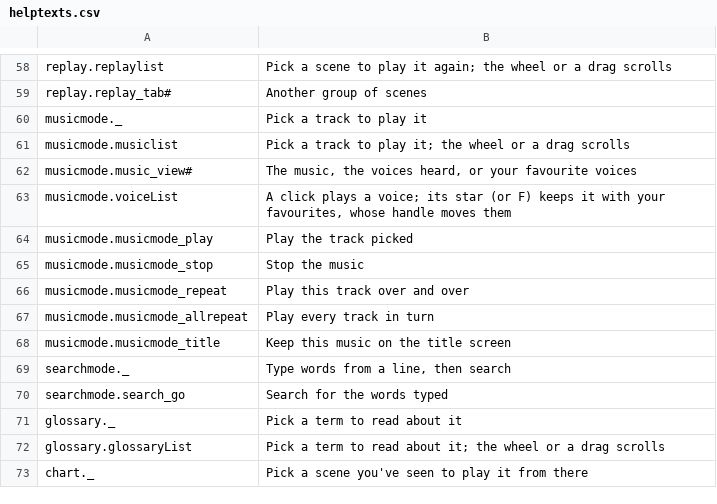
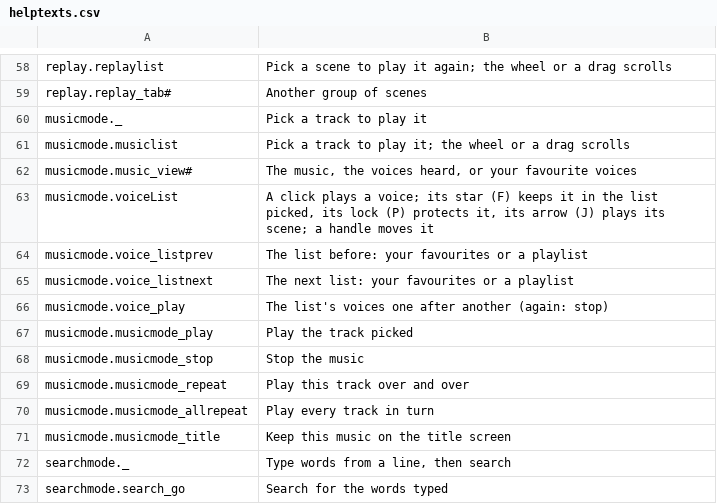
Before and after one commit to krkren/kagex, a CSV file: data/main/helptexts.csv, drawn as a sheet; only a part is shown, gaps mark what is left out; the shorter side is filled out with more unchanged rows.

```diff
--- a/data/main/helptexts.csv
+++ b/data/main/helptexts.csv
@@ -62,3 +62,6 @@ musicmode.musiclist	Pick a track to play it; the wheel or a drag scrolls
 musicmode.music_view#	The music, the voices heard, or your favourite voices
-musicmode.voiceList	A click plays a voice; its star (or F) keeps it with your favourites, whose handle moves them
+musicmode.voiceList	A click plays a voice; its star (F) keeps it in the list picked, its lock (P) protects it, its arrow (J) plays its scene; a handle moves it
+musicmode.voice_listprev	The list before: your favourites or a playlist
+musicmode.voice_listnext	The next list: your favourites or a playlist
+musicmode.voice_play	The list's voices one after another (again: stop)
 musicmode.musicmode_play	Play the track picked
```
Also changed, not shown: 20 other files.
